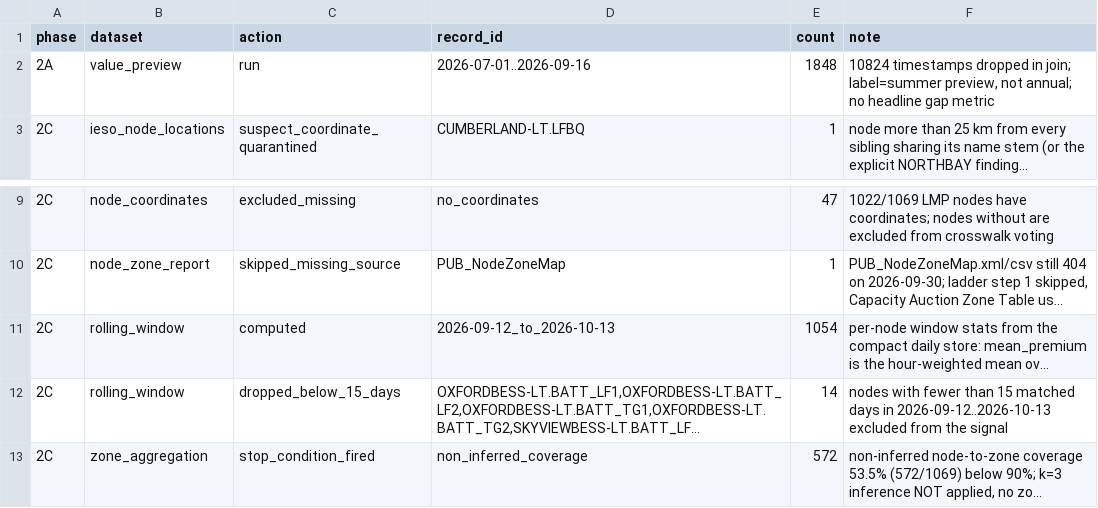
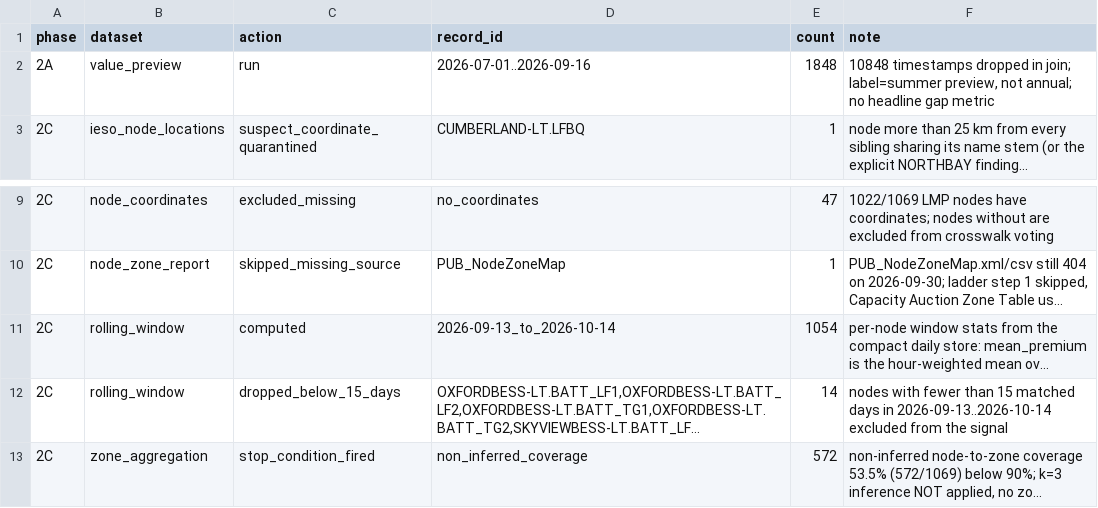
Before and after one commit to hrsslm/DER-monitor, a CSV file: data/processed/qa_log.csv, drawn as a sheet; only a part is shown, gaps mark what is left out; long unchanged cells end in …; the diff names each change by its address in the sheet, - before the commit and + after, or states it on an @@ line.

```diff
--- a/data/processed/qa_log.csv
+++ b/data/processed/qa_log.csv
-F2 (note): 10824 timestamps dropped…
+F2 (note): 10848 timestamps dropped…
-D11 (record_id): 2026-09-12_to_2026-10-13
+D11 (record_id): 2026-09-13_to_2026-10-14
-F12 (note): …days in 2026-09-12..2026-10-13 excluded from…
+F12 (note): …days in 2026-09-13..2026-10-14 excluded from…
```
Also changed, not shown: data/processed/crosswalk_review_top20.csv, data/processed/ldc_node_signal.csv, 5 other files.
